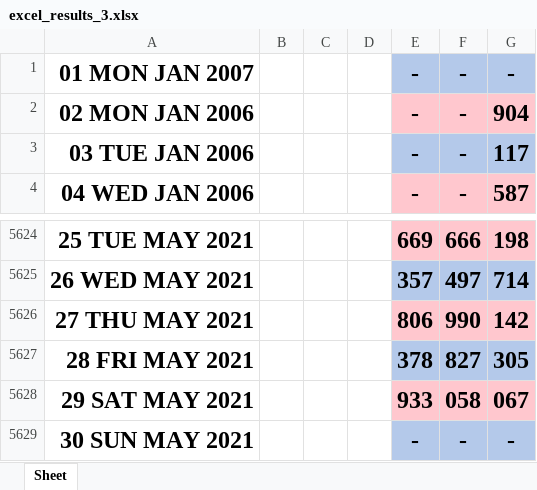
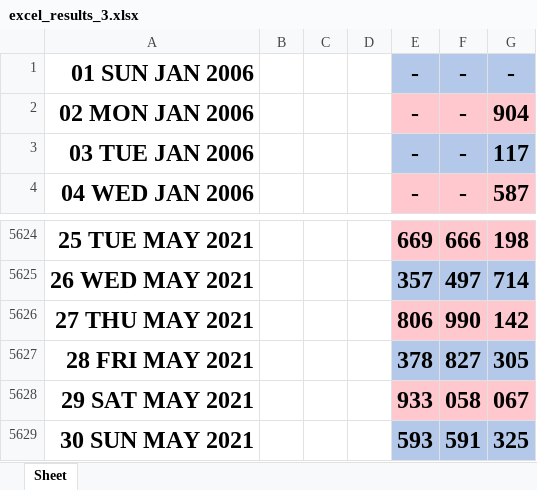
Before and after one commit to jsuci/gidapp, an Excel workbook: swertres/excel_results_3.xlsx, sheet Sheet, drawn as a sheet; only a part is shown, gaps mark what is left out; values as stored, in another font and other column widths than the file's, no borders; the diff names each change by its address in the sheet, - before the commit and + after, or states it on an @@ line.

```diff
--- a/swertres/excel_results_3.xlsx (sheet Sheet)
+++ b/swertres/excel_results_3.xlsx (sheet Sheet)
-A1: 01 MON JAN 2007
+A1: 01 SUN JAN 2006
-E5629: -
+E5629: 593
-F5629: -
+F5629: 591
-G5629: -
+G5629: 325
```
Also changed, not shown: swertres/digit_position.xlsx, swertres/duplicate_pairs.xlsx, 19 other files.
